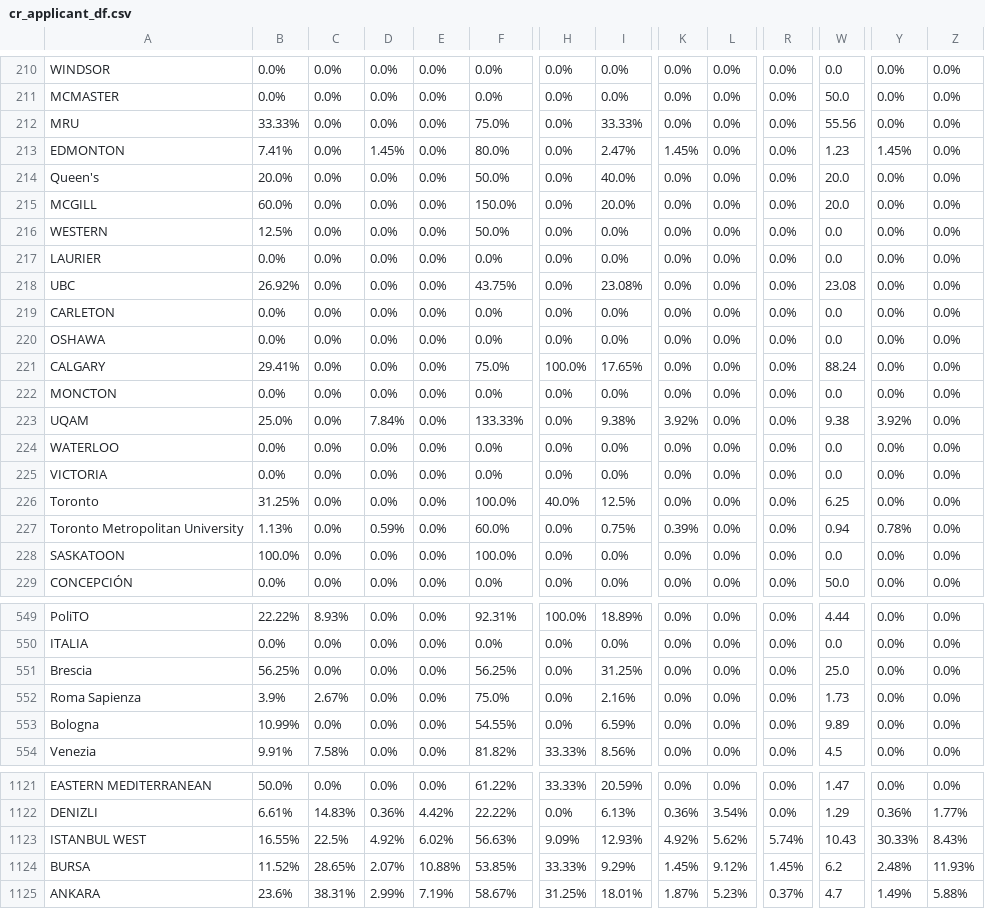
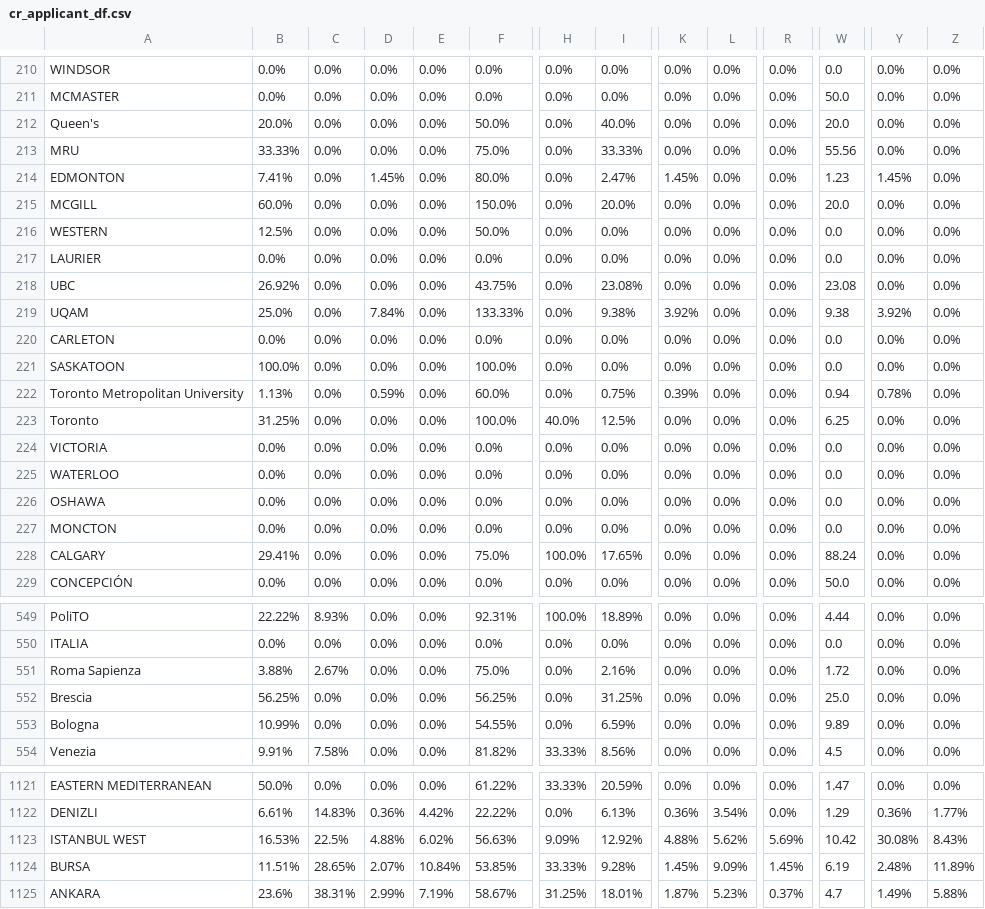
Before and after one commit to AIESEC-LK/data-pipeline, a CSV file: cr_applicant_df.csv, drawn as a sheet; only a part is shown, gaps mark what is left out; removed rows and columns are numbered as before the commit, all else as after; rows hold the shown columns only; the diff covers the shown part only; the diff names each change by its address in the sheet, - before the commit and + after, or states it on an @@ line.

```diff
--- a/cr_applicant_df.csv
+++ b/cr_applicant_df.csv
@@ row 214 moved to row 212: Queen's @@
@@ row 223 moved to row 219: UQAM @@
@@ row 228 moved to row 221: SASKATOON @@
@@ row 227 moved to row 222: Toronto Metropolitan University @@
@@ row 226 moved to row 223: Toronto @@
@@ row 225 moved to row 224: VICTORIA @@
@@ row 224 moved to row 225: WATERLOO @@
@@ row 222 moved to row 227: MONCTON @@
+row 551: Roma Sapienza | 3.88% | 2.67% | 0.0% | 0.0% | 75.0% | 0.0% | 2.16% | 0.0% | 0.0% | 0.0% | 1.72 | 0.0% | 0.0%
-row 552: Roma Sapienza | 3.9% | 2.67% | 0.0% | 0.0% | 75.0% | 0.0% | 2.16% | 0.0% | 0.0% | 0.0% | 1.73 | 0.0% | 0.0%
-B1123: 16.55%
+B1123: 16.53%
-D1123: 4.92%
+D1123: 4.88%
-I1123: 12.93%
+I1123: 12.92%
-K1123: 4.92%
+K1123: 4.88%
-R1123: 5.74%
+R1123: 5.69%
-W1123: 10.43
+W1123: 10.42
-Y1123: 30.33%
+Y1123: 30.08%
-B1124: 11.52%
+B1124: 11.51%
-E1124: 10.88%
+E1124: 10.84%
-I1124: 9.29%
+I1124: 9.28%
-L1124: 9.12%
+L1124: 9.09%
-W1124: 6.2
+W1124: 6.19
-Z1124: 11.93%
+Z1124: 11.89%
```
Also changed, not shown: 67 moved rows and 18 edited cells elsewhere in this file, abs_df.csv, cr_accepted_df.csv, 3 other files.
